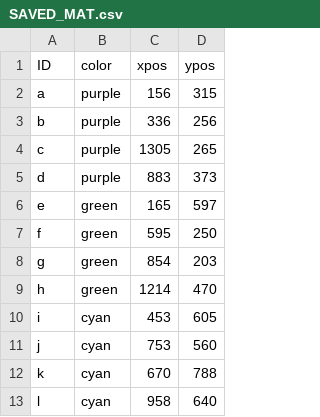
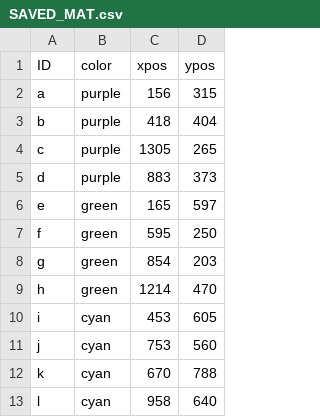
Before and after one commit to SuperSernik/GraphVisualisationSoftware, a CSV file: saves/SAVED_MAT.csv, drawn as a sheet.

```diff
--- a/saves/SAVED_MAT.csv
+++ b/saves/SAVED_MAT.csv
@@ -2,3 +2,3 @@ ID,color,xpos,ypos
 a,purple,156,315
-b,purple,336,256
+b,purple,418,404
 c,purple,1305,265
```
Also changed, not shown: 1 other file.
